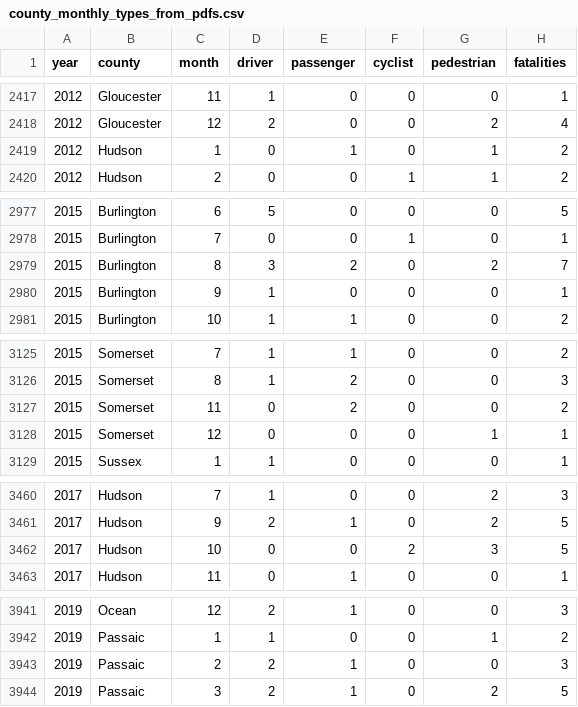
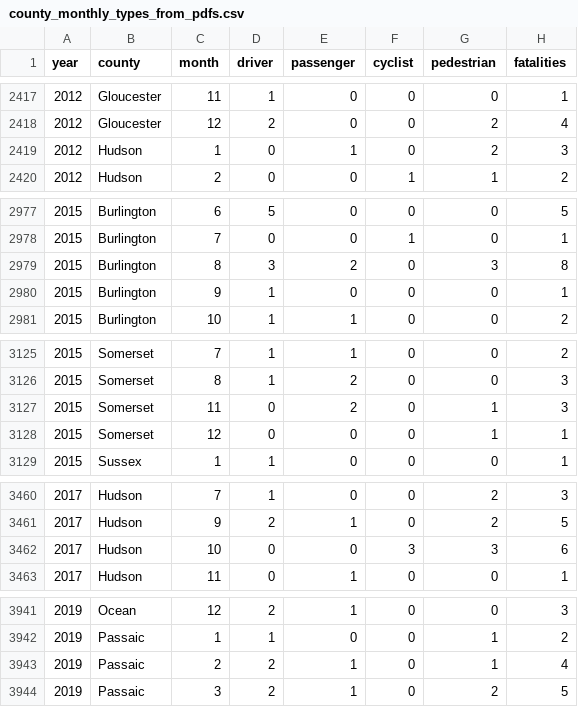
Before and after one commit to hudcostreets/nj-crashes, a CSV file: www/njsp/data/annual-reports/county_monthly_types_from_pdfs.csv, drawn as a sheet; only a part is shown, gaps mark what is left out; the diff covers the shown part only.

Commit message:
Fold wrapped 'Persons Killed' continuation lines; XML harmonization doc
The 'Persons Killed' column in the NJSP per-crash PDF listings sometimes
wraps across two lines, e.g.:

    WILDWOOD CITY 09/24/2022 ... 1 PASSENGER, 1
    PEDESTRIAN

Prior to this commit, the parser ignored the continuation line and
lost the trailing victim. 6 such wraps exist across 2012-2022.
The updated parser merges continuation lines into their parent row
before parsing (also applied to the OCR fallback).

After this fix, per-crash PDF totals match the XML feed's `tk` sum
**exactly for every year 2008-2024**. Residuals vs the PDFs' own
Section A shrink from 11 years / 21 cells to 6 years / 9 cells, all
restricted to 2001-2005 (internal type re-classifications) and 2016
(an NJSP-side Section A mistake where the XML feed agrees with the
per-crash listing).

Adds `specs/njsp-pdf-xml-harmonization.md` proposing that
`njsp/data/crashes.parquet` be built from a join of XML + per-crash
PDF records, with pre-2020 type backfilled from the PDFs.

```diff
--- a/www/njsp/data/annual-reports/county_monthly_types_from_pdfs.csv
+++ b/www/njsp/data/annual-reports/county_monthly_types_from_pdfs.csv
@@ -2418,3 +2418,3 @@ year,county,month,driver,passenger,cyclist,pedestrian,fatalities
 2012,Gloucester,12,2,0,0,2,4
-2012,Hudson,1,0,1,0,1,2
+2012,Hudson,1,0,1,0,2,3
 2012,Hudson,2,0,0,1,1,2
@@ -2978,3 +2978,3 @@ year,county,month,driver,passenger,cyclist,pedestrian,fatalities
 2015,Burlington,7,0,0,1,0,1
-2015,Burlington,8,3,2,0,2,7
+2015,Burlington,8,3,2,0,3,8
 2015,Burlington,9,1,0,0,0,1
@@ -3126,3 +3126,3 @@ year,county,month,driver,passenger,cyclist,pedestrian,fatalities
 2015,Somerset,8,1,2,0,0,3
-2015,Somerset,11,0,2,0,0,2
+2015,Somerset,11,0,2,0,1,3
 2015,Somerset,12,0,0,0,1,1
@@ -3461,3 +3461,3 @@ year,county,month,driver,passenger,cyclist,pedestrian,fatalities
 2017,Hudson,9,2,1,0,2,5
-2017,Hudson,10,0,0,2,3,5
+2017,Hudson,10,0,0,3,3,6
 2017,Hudson,11,0,1,0,0,1
@@ -3942,3 +3942,3 @@ year,county,month,driver,passenger,cyclist,pedestrian,fatalities
 2019,Passaic,1,1,0,0,1,2
-2019,Passaic,2,2,1,0,0,3
+2019,Passaic,2,2,1,0,1,4
 2019,Passaic,3,2,1,0,2,5
```
Also changed, not shown: 2 edited cells elsewhere in this file, www/njsp/data/annual-reports/muni_monthly_types_from_pdfs.csv, 4 other files.
